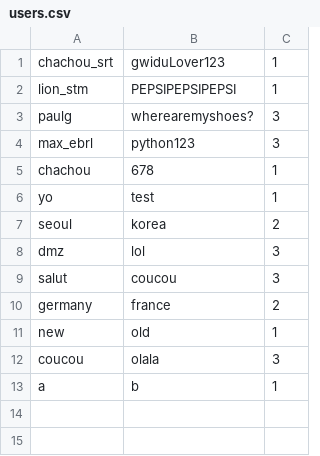
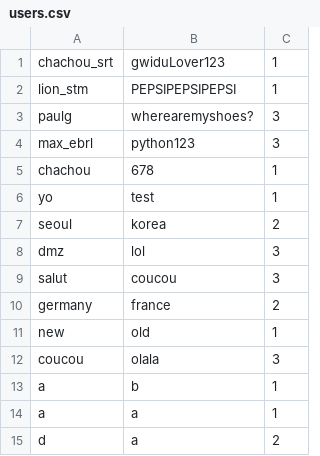
Before and after one commit to charlottesarter/moneytor, a CSV file: data/users.csv, drawn as a sheet.

```diff
--- a/data/users.csv
+++ b/data/users.csv
@@ -13 +13,3 @@ coucou,olala,3
 a,b,1
+a,a,1
+d,a,2
```
Also changed, not shown: 1 other file.
